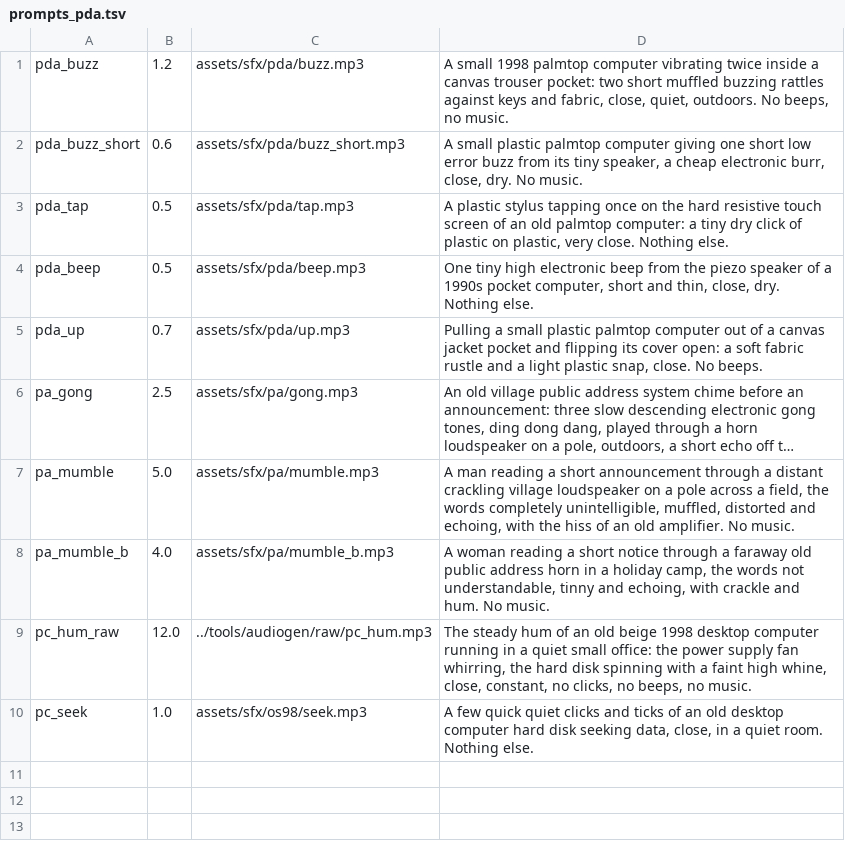
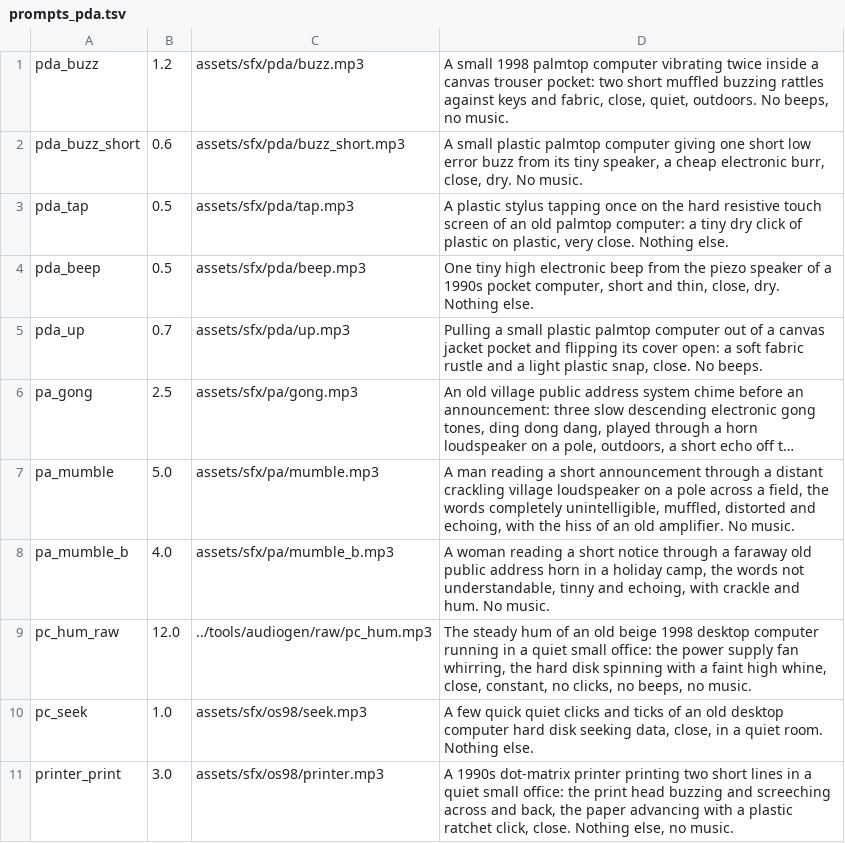
Before and after one commit to risafuranku/summercamp, a TSV file: tools/audiogen/prompts_pda.tsv, drawn as a sheet; long unchanged cells end in ….

```diff
--- a/tools/audiogen/prompts_pda.tsv
+++ b/tools/audiogen/prompts_pda.tsv
@@ -10 +10,2 @@ pc_hum_raw	12.0	../tools/audiogen/raw/pc_hum.mp3	The steady hum of an old beige
 pc_seek	1.0	assets/sfx/os98/seek.mp3	A few quick quiet clicks and ticks of an old desktop computer hard disk seeking data, close, in a quiet room. Nothing else.
+printer_print	3.0	assets/sfx/os98/printer.mp3	A 1990s dot-matrix printer printing two short lines in a quiet small office: the print head buzzing and screeching across and back, the paper advancing with a plastic ratchet click, close. Nothing else, no music.
```
Also changed, not shown: tools/artgen/prompts_pda.tsv, 12 other files.
